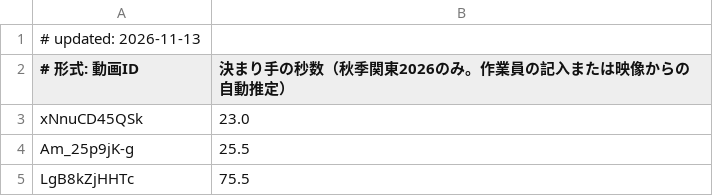
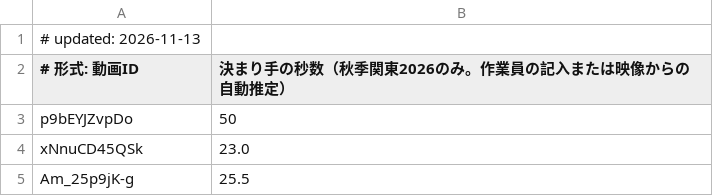
Before and after one commit to sportschanbaragakuseirenmei/member-video-list, a TSV file: data/strike.tsv, drawn as a sheet; only a part is shown; the shorter side is filled out with more unchanged rows; the diff names each change by its address in the sheet, - before the commit and + after, or states it on an @@ line.

```diff
--- a/data/strike.tsv
+++ b/data/strike.tsv
+row 3: p9bEYJZvpDo | 50
```
